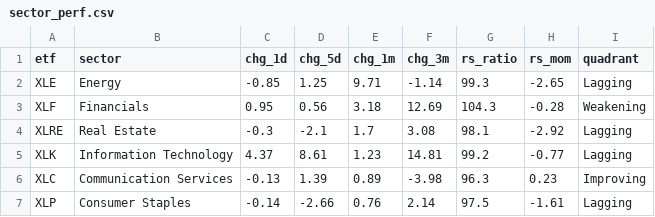
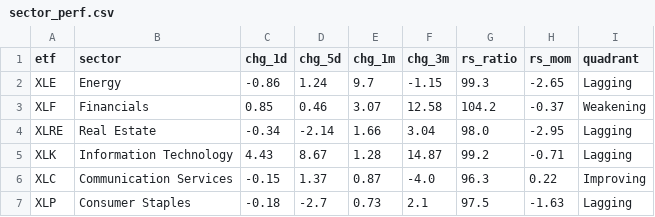
Before and after one commit to ArnaudVarela/TradingScan, a CSV file: sector_perf.csv, drawn as a sheet; only a part is shown; the diff covers the shown part only.

```diff
--- a/sector_perf.csv
+++ b/sector_perf.csv
@@ -1,7 +1,7 @@
 etf,sector,chg_1d,chg_5d,chg_1m,chg_3m,rs_ratio,rs_mom,quadrant
-XLE,Energy,-0.85,1.25,9.71,-1.14,99.3,-2.65,Lagging
-XLF,Financials,0.95,0.56,3.18,12.69,104.3,-0.28,Weakening
-XLRE,Real Estate,-0.3,-2.1,1.7,3.08,98.1,-2.92,Lagging
-XLK,Information Technology,4.37,8.61,1.23,14.81,99.2,-0.77,Lagging
-XLC,Communication Services,-0.13,1.39,0.89,-3.98,96.3,0.23,Improving
-XLP,Consumer Staples,-0.14,-2.66,0.76,2.14,97.5,-1.61,Lagging
+XLE,Energy,-0.86,1.24,9.7,-1.15,99.3,-2.65,Lagging
+XLF,Financials,0.85,0.46,3.07,12.58,104.2,-0.37,Weakening
+XLRE,Real Estate,-0.34,-2.14,1.66,3.04,98.0,-2.95,Lagging
+XLK,Information Technology,4.43,8.67,1.28,14.87,99.2,-0.71,Lagging
+XLC,Communication Services,-0.15,1.37,0.87,-4.0,96.3,0.22,Improving
+XLP,Consumer Staples,-0.18,-2.7,0.73,2.1,97.5,-1.63,Lagging
```
Also changed, not shown: 29 edited cells elsewhere in this file, dashboard/public/score_reliability.csv, fallen_angel.csv, 1 other file.
